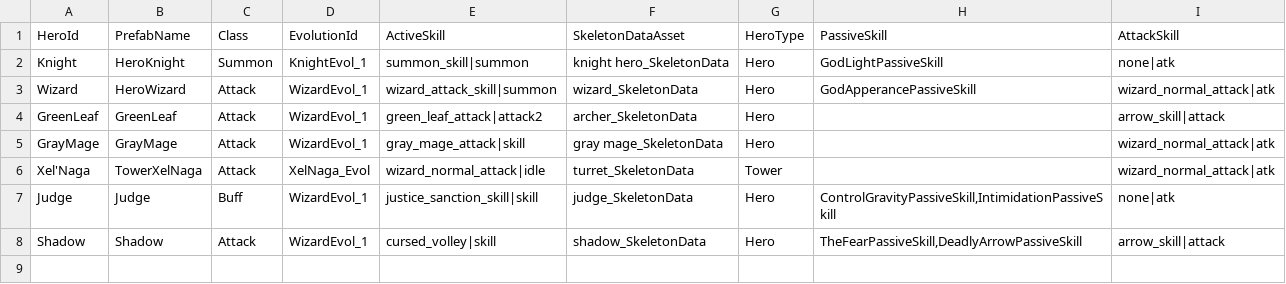
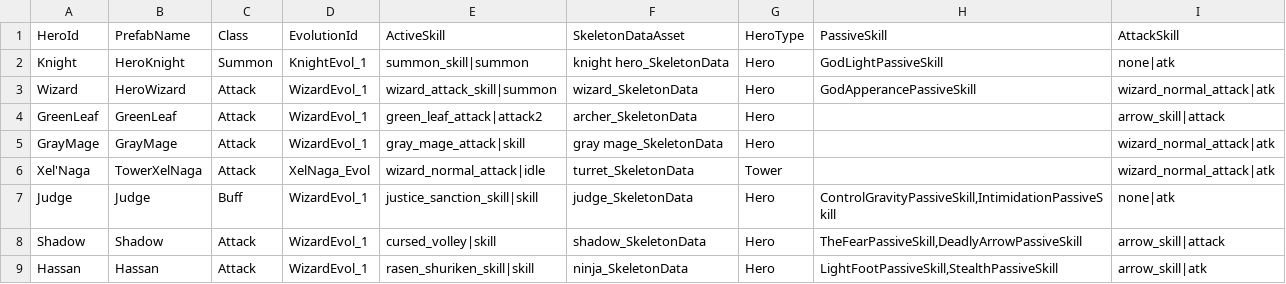
Before and after one commit to CapstoneProjectCastleDefense/GrowCastle, a CSV file: Assets/Resources/BlueprintData/Hero.csv, drawn as a sheet; the diff names each change by its address in the sheet, - before the commit and + after, or states it on an @@ line.

```diff
--- a/Assets/Resources/BlueprintData/Hero.csv
+++ b/Assets/Resources/BlueprintData/Hero.csv
+row 9: Hassan | Hassan | Attack | WizardEvol_1 | rasen_shuriken_skill|skill | ninja_SkeletonData | Hero | LightFootPassiveSkill,StealthPassiveSkill | arrow_skill|atk
```
Also changed, not shown: Assets/Resources/BlueprintData/EvolutionBlueprint.csv, Assets/Resources/BlueprintData/HeroConfig.csv, 55 other files.
